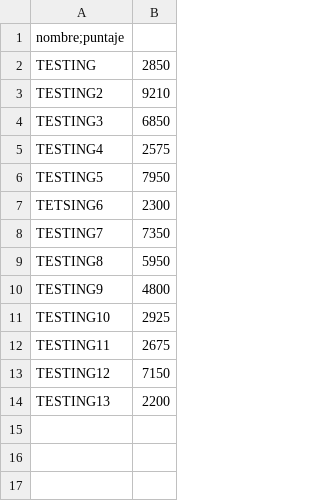
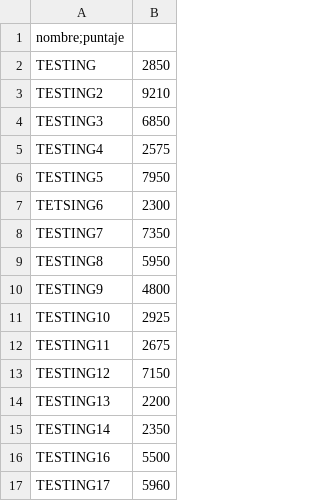
Before and after one commit to nicosk8/TPFinal_Div317_Heck_Nicole, a CSV file: puntajes.csv, drawn as a sheet.

Commit message:
Soluciòn a errores de form_ranking
Se soluciona el error del form_ranking: al submitir el nombre del jugador, ahora se carga dentro de la matriz general de ranking , es guardada en el archivo puntajes.csv y los resultados son  mostrado en pantalla  ordenados de mayor a menor puntaje

```diff
--- a/puntajes.csv
+++ b/puntajes.csv
@@ -14 +14,4 @@ TESTING12,7150
 TESTING13,2200
+TESTING14,2350
+TESTING16,5500
+TESTING17,5960
```
Also changed, not shown: 3 other files.
